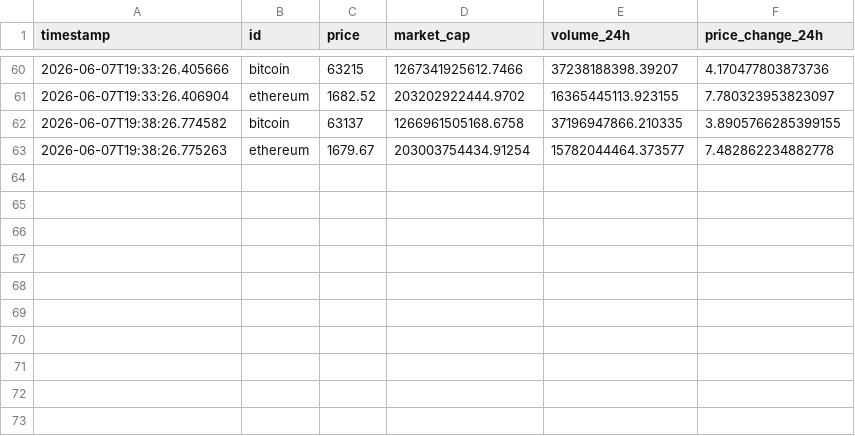
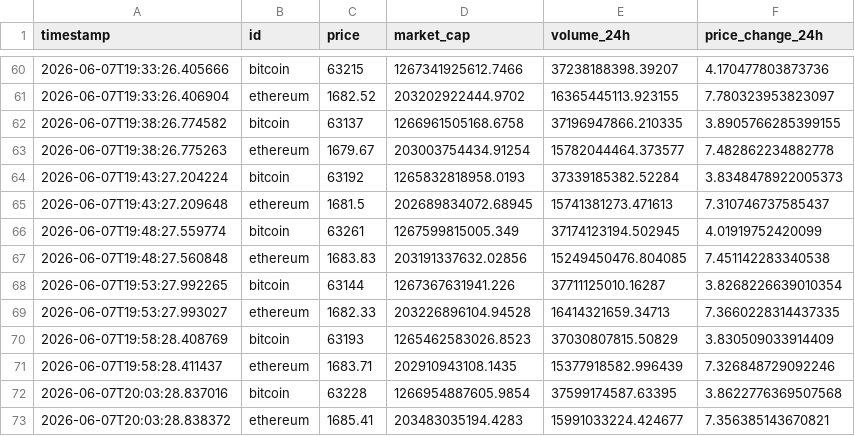
Before and after one commit to Marcusthatboi/CryptoAi, a CSV file: data/crypto_prices.csv, drawn as a sheet; only a part is shown, gaps mark what is left out.

```diff
--- a/data/crypto_prices.csv
+++ b/data/crypto_prices.csv
@@ -63 +63,11 @@ timestamp,id,price,market_cap,volume_24h,price_change_24h
 2026-06-07T19:38:26.775263,ethereum,1679.67,203003754434.91254,15782044464.373577,7.482862234882778
+2026-06-07T19:43:27.204224,bitcoin,63192,1265832818958.0193,37339185382.52284,3.8348478922005373
+2026-06-07T19:43:27.209648,ethereum,1681.5,202689834072.68945,15741381273.471613,7.310746737585437
+2026-06-07T19:48:27.559774,bitcoin,63261,1267599815005.349,37174123194.502945,4.01919752420099
+2026-06-07T19:48:27.560848,ethereum,1683.83,203191337632.02856,15249450476.804085,7.451142283340538
+2026-06-07T19:53:27.992265,bitcoin,63144,1267367631941.226,37711125010.16287,3.8268226639010354
+2026-06-07T19:53:27.993027,ethereum,1682.33,203226896104.94528,16414321659.34713,7.3660228314437335
+2026-06-07T19:58:28.408769,bitcoin,63193,1265462583026.8523,37030807815.50829,3.830509033914409
+2026-06-07T19:58:28.411437,ethereum,1683.71,202910943108.1435,15377918582.996439,7.326848729092246
+2026-06-07T20:03:28.837016,bitcoin,63228,1266954887605.9854,37599174587.63395,3.8622776369507568
+2026-06-07T20:03:28.838372,ethereum,1685.41,203483035194.4283,15991033224.424677,7.356385143670821
```
Also changed, not shown: 1 other file.
